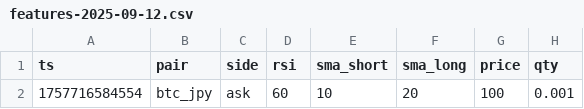
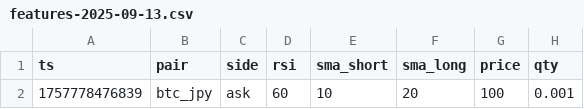
Before and after one commit to MakuhariYusuke/zaif-trade-bot, a CSV file: tmp-test-features/logs/features/btc_jpy/features-2025-09-13.csv (was tmp-test-features/logs/features/btc_jpy/features-2025-09-12.csv), drawn as a sheet; only a part is shown; the diff names each change by its address in the sheet, - before the commit and + after, or states it on an @@ line.

```diff
--- a/tmp-test-features/logs/features/btc_jpy/features-2025-09-12.csv
+++ b/tmp-test-features/logs/features/btc_jpy/features-2025-09-13.csv
-A2 (ts): 1757716584554
+A2 (ts): 1757778476839
```
Also changed, not shown: 13 other files.
